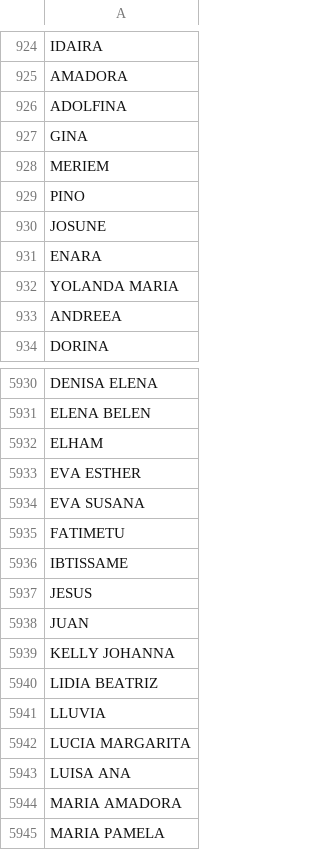
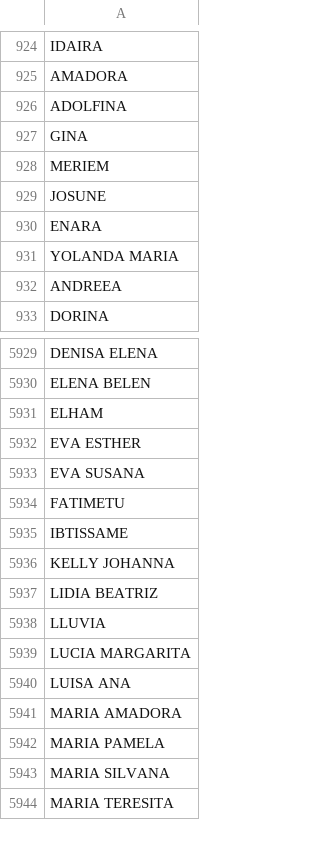
Before and after one commit to geochicasosm/data_scripts_lascallesdelasmujeres, a CSV file: namesDB/list_mujeres.csv, drawn as a sheet; only a part is shown, gaps mark what is left out; the shorter side is filled out with more unchanged rows.

```diff
--- a/namesDB/list_mujeres.csv
+++ b/namesDB/list_mujeres.csv
@@ -928,3 +928,2 @@ GINA
 MERIEM
-PINO
 JOSUNE
@@ -5936,4 +5935,2 @@ FATIMETU
 IBTISSAME
-JESUS
-JUAN
 KELLY JOHANNA
```
Also changed, not shown: 4 other files.
